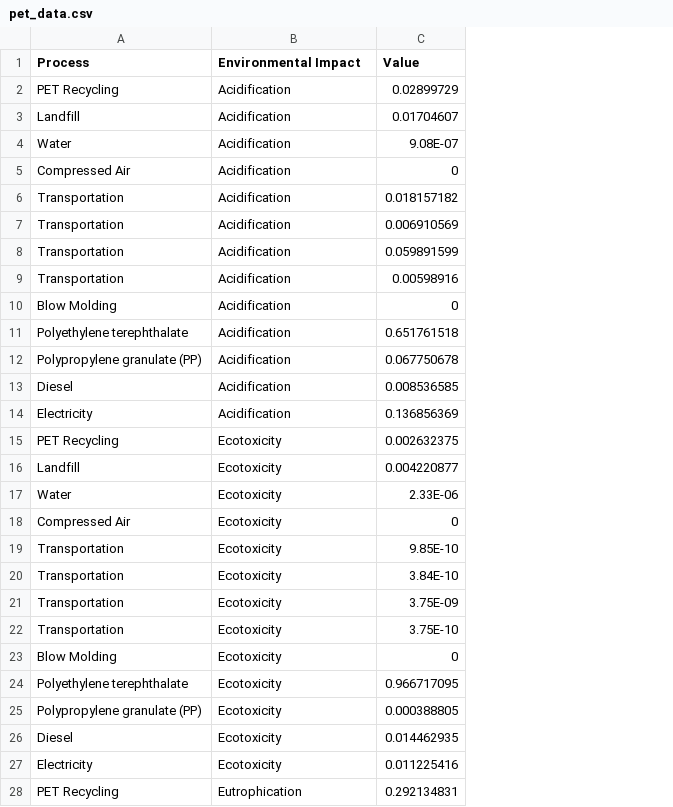
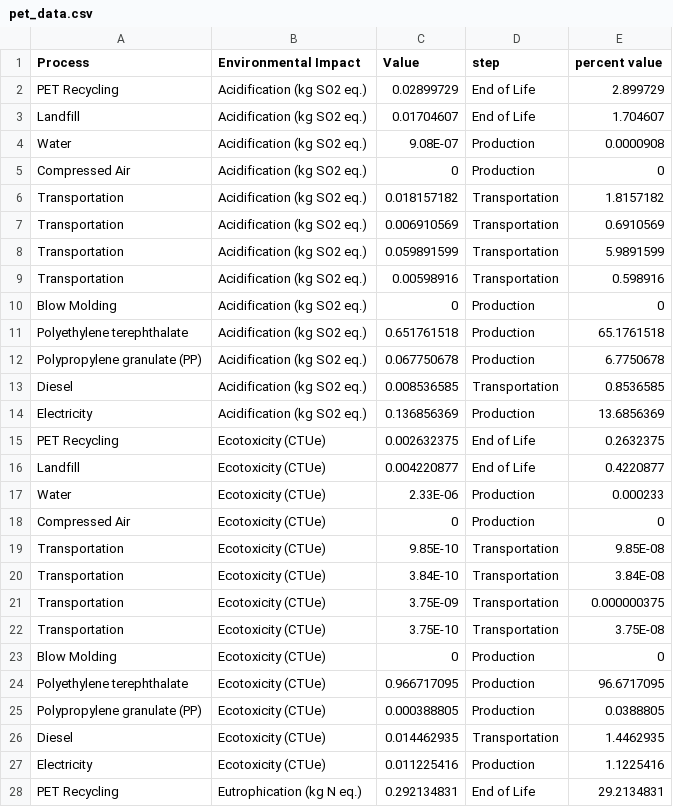
Before and after one commit to dsclafani/ds-website, a CSV file: lca blog/pet_data.csv, drawn as a sheet; only a part is shown; the diff covers the shown part only; the diff names each change by its address in the sheet, - before the commit and + after, or states it on an @@ line.

```diff
--- a/lca blog/pet_data.csv
+++ b/lca blog/pet_data.csv
+column D (step), rows 2-28: End of Life | End of Life | Production | Production | Transportation | Transportation | Transportation | Transportation | Production | Production | Production | Transportation | Production | End of Life | End of Life | Production | Production | Transportation | Transportation | Transportation | Transportation | Production | Production | Production | Transportation | Production | End of Life
+column E (percent value), rows 2-28: 2.899729 | 1.704607 | 0.0000908 | 0 | 1.8157182 | 0.6910569 | 5.9891599 | 0.598916 | 0 | 65.1761518 | 6.7750678 | 0.8536585 | 13.6856369 | 0.2632375 | 0.4220877 | 0.000233 | 0 | 9.85E-08 | 3.84E-08 | 0.000000375 | 3.75E-08 | 0 | 96.6717095 | 0.0388805 | 1.4462935 | 1.1225416 | 29.2134831
-B2:B14 (Environmental Impact): Acidification
+B2:B14 (Environmental Impact): Acidification (kg SO2 eq.)
-B15:B27 (Environmental Impact): Ecotoxicity
+B15:B27 (Environmental Impact): Ecotoxicity (CTUe)
-B28 (Environmental Impact): Eutrophication
+B28 (Environmental Impact): Eutrophication (kg N eq.)
```
Also changed, not shown: 51 edited cells elsewhere in this file, lca blog/alum_can4.csv, lca blog/glass.csv, 34 other files.
